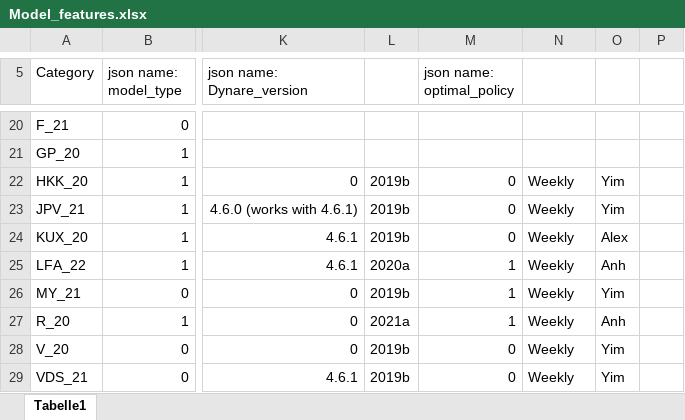
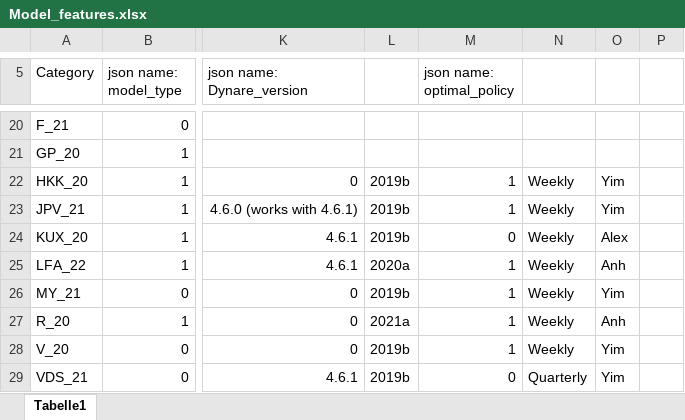
Before and after one commit to IMFS-MMB/epi-mmb-code, an Excel workbook: Model_features.xlsx, sheet Tabelle1, drawn as a sheet; only a part is shown, gaps mark what is left out; values as stored, in another font and other column widths than the file's, no borders; the diff names each change by its address in the sheet, - before the commit and + after, or states it on an @@ line.

Commit message:
update features from Yim

```diff
--- a/Model_features.xlsx (sheet Tabelle1)
+++ b/Model_features.xlsx (sheet Tabelle1)
-M22:M23 (json name: optimal_policy): 0
+M22:M23 (json name: optimal_policy): 1
-M28 (json name: optimal_policy): 0
+M28 (json name: optimal_policy): 1
-N29: Weekly
+N29: Quarterly
```
